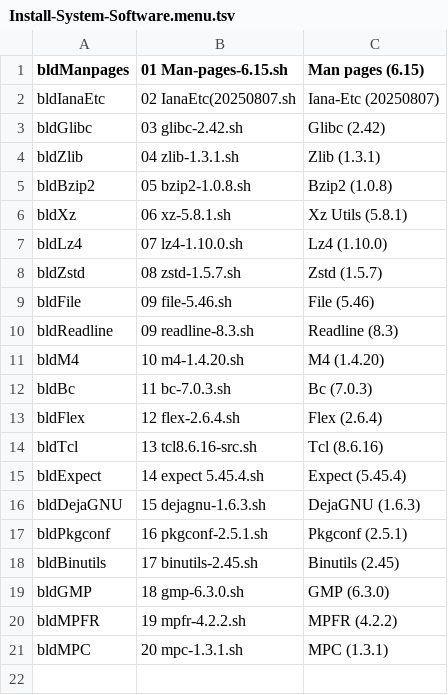
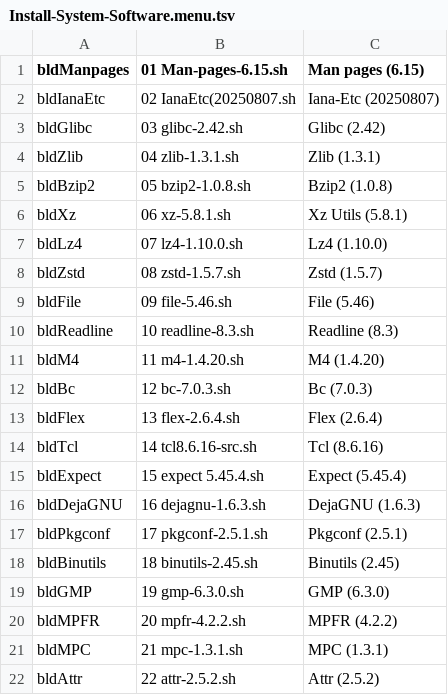
Before and after one commit to wakirk/Personal-lfs-iigs-install, a TSV file: 1.06-Install-System-Software/Install-System-Software.menu.tsv, drawn as a sheet.

Commit message:
Reorder and update installation entries in menu file

```diff
--- a/1.06-Install-System-Software/Install-System-Software.menu.tsv
+++ b/1.06-Install-System-Software/Install-System-Software.menu.tsv
@@ -9,13 +9,14 @@ bldZstd	08 zstd-1.5.7.sh	Zstd (1.5.7)
 bldFile	09 file-5.46.sh	File (5.46)
-bldReadline	09 readline-8.3.sh	Readline (8.3)
-bldM4	10 m4-1.4.20.sh	M4 (1.4.20)
-bldBc	11 bc-7.0.3.sh	Bc (7.0.3)
-bldFlex	12 flex-2.6.4.sh	Flex (2.6.4)
-bldTcl	13 tcl8.6.16-src.sh	Tcl (8.6.16)
-bldExpect	14 expect 5.45.4.sh	Expect (5.45.4)
-bldDejaGNU	15 dejagnu-1.6.3.sh	DejaGNU (1.6.3)
-bldPkgconf	16 pkgconf-2.5.1.sh	Pkgconf (2.5.1)
-bldBinutils	17 binutils-2.45.sh	Binutils (2.45)
-bldGMP	18 gmp-6.3.0.sh	GMP (6.3.0)
-bldMPFR	19 mpfr-4.2.2.sh	MPFR (4.2.2)
-bldMPC	20 mpc-1.3.1.sh	MPC (1.3.1)
+bldReadline	10 readline-8.3.sh	Readline (8.3)
+bldM4	11 m4-1.4.20.sh	M4 (1.4.20)
+bldBc	12 bc-7.0.3.sh	Bc (7.0.3)
+bldFlex	13 flex-2.6.4.sh	Flex (2.6.4)
+bldTcl	14 tcl8.6.16-src.sh	Tcl (8.6.16)
+bldExpect	15 expect 5.45.4.sh	Expect (5.45.4)
+bldDejaGNU	16 dejagnu-1.6.3.sh	DejaGNU (1.6.3)
+bldPkgconf	17 pkgconf-2.5.1.sh	Pkgconf (2.5.1)
+bldBinutils	18 binutils-2.45.sh	Binutils (2.45)
+bldGMP	19 gmp-6.3.0.sh	GMP (6.3.0)
+bldMPFR	20 mpfr-4.2.2.sh	MPFR (4.2.2)
+bldMPC	21 mpc-1.3.1.sh	MPC (1.3.1)
+bldAttr	22 attr-2.5.2.sh	Attr (2.5.2)
```
